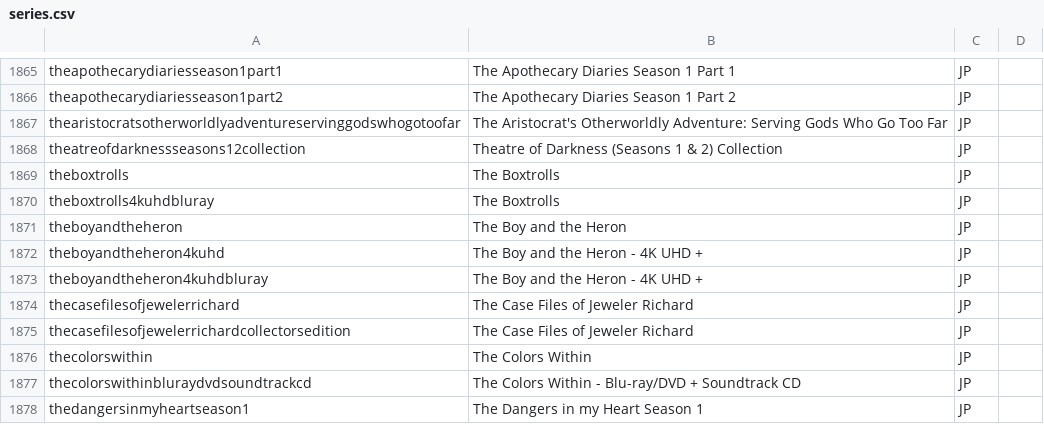
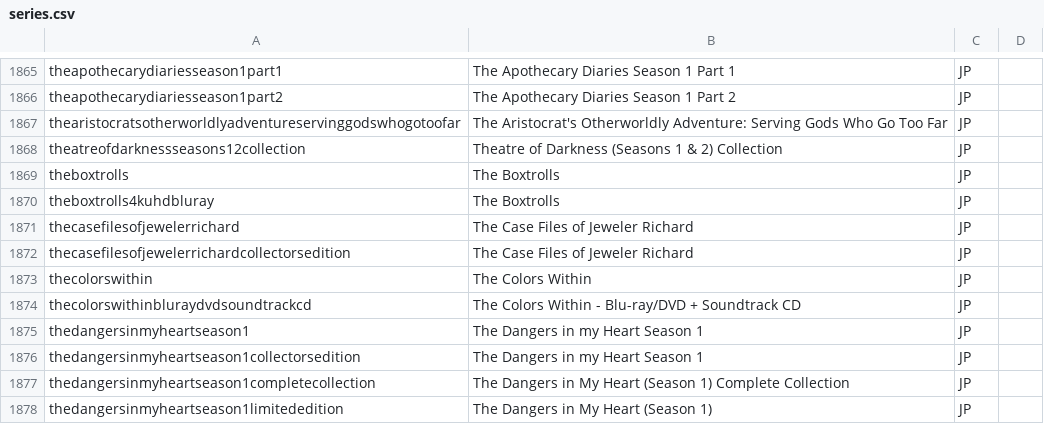
Before and after one commit to animerelease/animerelease.github.io, a CSV file: series.csv, drawn as a sheet; only a part is shown, gaps mark what is left out; the shorter side is filled out with more unchanged rows.

```diff
--- a/series.csv
+++ b/series.csv
@@ -1870,5 +1870,2 @@ theboxtrolls,The Boxtrolls,JP,,
 theboxtrolls4kuhdbluray,The Boxtrolls,JP,,
-theboyandtheheron,The Boy and the Heron,JP,,
-theboyandtheheron4kuhd,The Boy and the Heron - 4K UHD +,JP,,
-theboyandtheheron4kuhdbluray,The Boy and the Heron - 4K UHD +,JP,,
 thecasefilesofjewelerrichard,The Case Files of Jeweler Richard,JP,,
```
Also changed, not shown: books.csv, info.csv, 6 other files.
